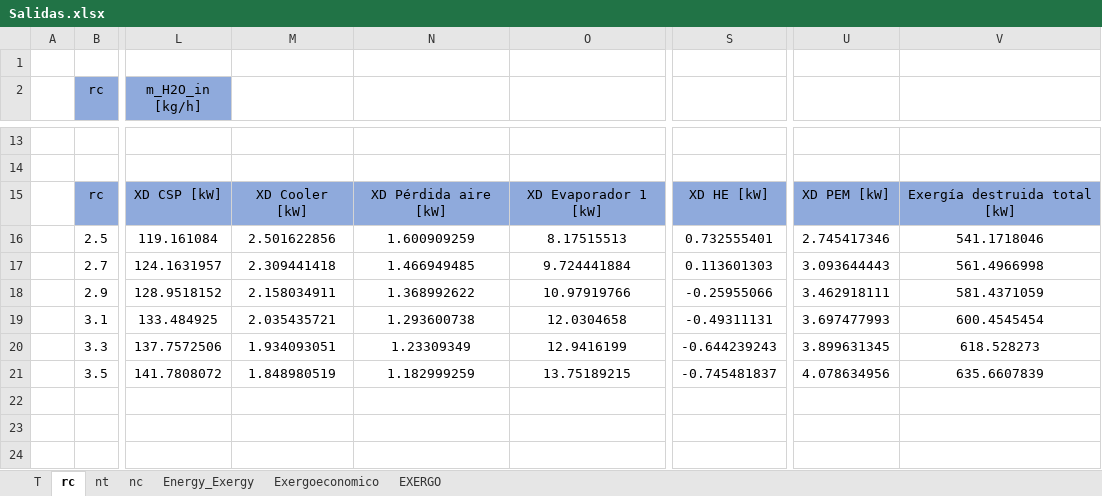
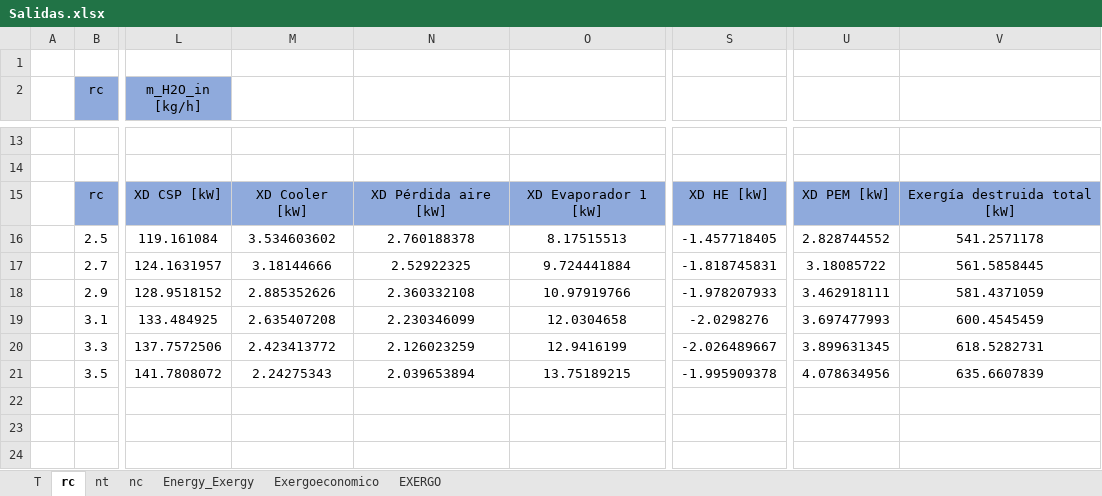
Before and after one commit to aciglesias-eng/tesis, an Excel workbook: Salidas.xlsx, sheet rc, drawn as a sheet; only a part is shown, gaps mark what is left out; values as stored, in another font and other column widths than the file's, no borders; the diff covers the shown part only; the diff names each change by its address in the sheet, - before the commit and + after, or states it on an @@ line.

```diff
--- a/Salidas.xlsx (sheet rc)
+++ b/Salidas.xlsx (sheet rc)
-M16: 2.501622856
+M16: 3.534603602
-N16: 1.600909259
+N16: 2.760188378
-S16: 0.732555401
+S16: -1.457718405
-U16: 2.745417346
+U16: 2.828744552
-V16: 541.1718046
+V16: 541.2571178
-M17: 2.309441418
+M17: 3.18144666
-N17: 1.466949485
+N17: 2.52922325
-S17: 0.113601303
+S17: -1.818745831
-U17: 3.093644443
+U17: 3.18085722
-V17: 561.4966998
+V17: 561.5858445
-M18: 2.158034911
+M18: 2.885352626
-N18: 1.368992622
+N18: 2.360332108
-S18: -0.25955066
+S18: -1.978207933
-M19: 2.035435721
+M19: 2.635407208
-N19: 1.293600738
+N19: 2.230346099
-S19: -0.49311131
+S19: -2.0298276
-V19: 600.4545454
+V19: 600.4545459
-M20: 1.934093051
+M20: 2.423413772
-N20: 1.23309349
+N20: 2.126023259
-S20: -0.644239243
+S20: -2.026489667
-V20: 618.528273
+V20: 618.5282731
-M21: 1.848980519
+M21: 2.24275343
-N21: 1.182999259
+N21: 2.039653894
-S21: -0.745481837
+S21: -1.995909378
```
Also changed, not shown: 8 added rows and 8 removed rows elsewhere in this sheet, sheet T, sheet nt, sheet nc, sheet Energy_Exergy, sheet Exergoeconomico, 6 other files.
